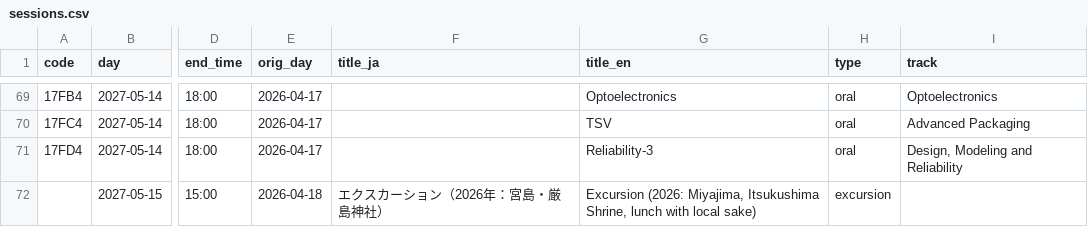
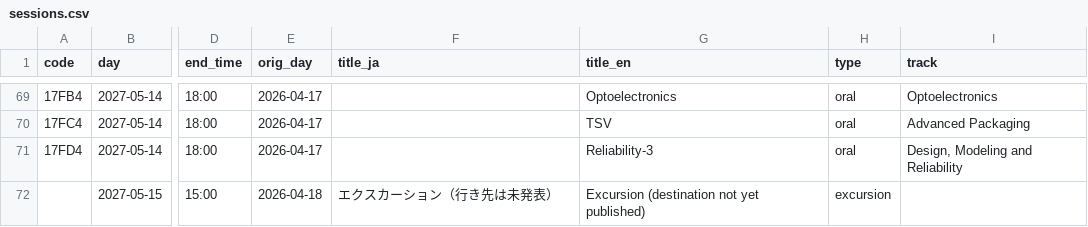
Before and after one commit to primaprashant/mice-max, a CSV file: data/raw/programs/icep2027/sessions.csv, drawn as a sheet; only a part is shown, gaps mark what is left out; the diff names each change by its address in the sheet, - before the commit and + after, or states it on an @@ line.

```diff
--- a/data/raw/programs/icep2027/sessions.csv
+++ b/data/raw/programs/icep2027/sessions.csv
-F72 (title_ja): エクスカーション（2026年：宮島・厳島神社）
+F72 (title_ja): エクスカーション（行き先は未発表）
-G72 (title_en): Excursion (2026: Miyajima, Itsukushima Shrine, lunch with local sake)
+G72 (title_en): Excursion (destination not yet published)
```
Also changed, not shown: data/raw/photos/batch-6.csv, data/raw/sim/jp_surnames.csv, 1 other file.
